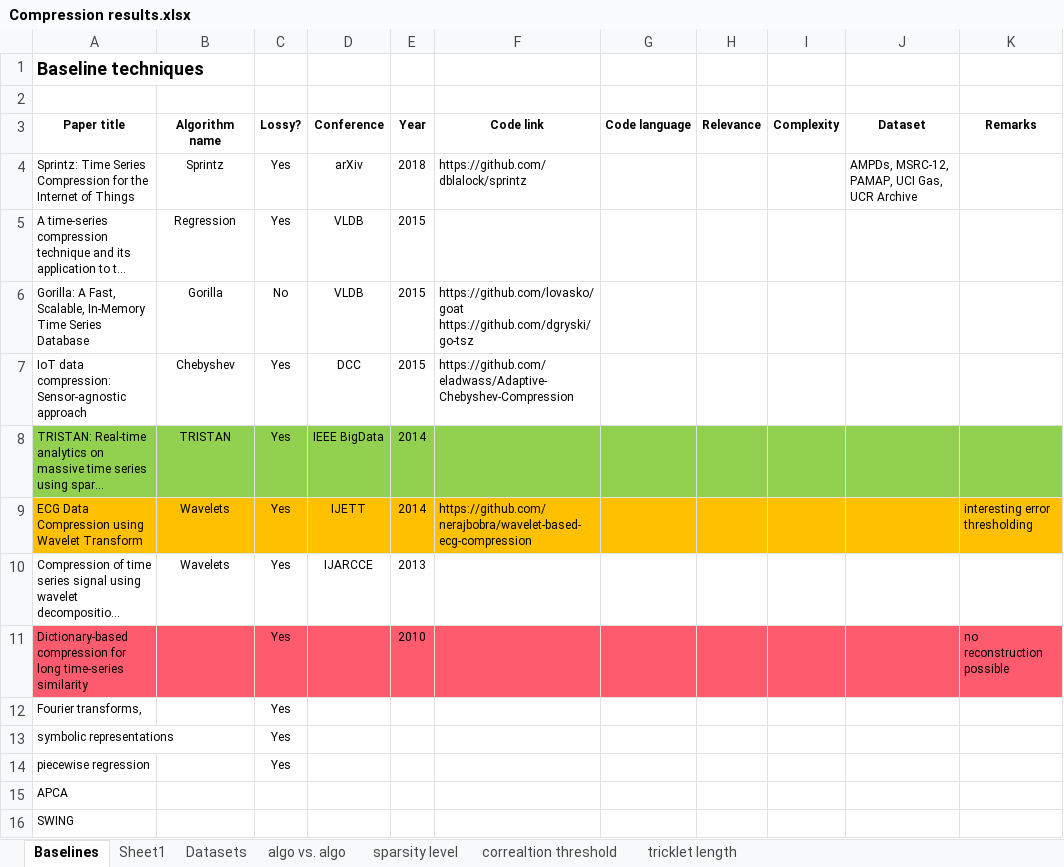
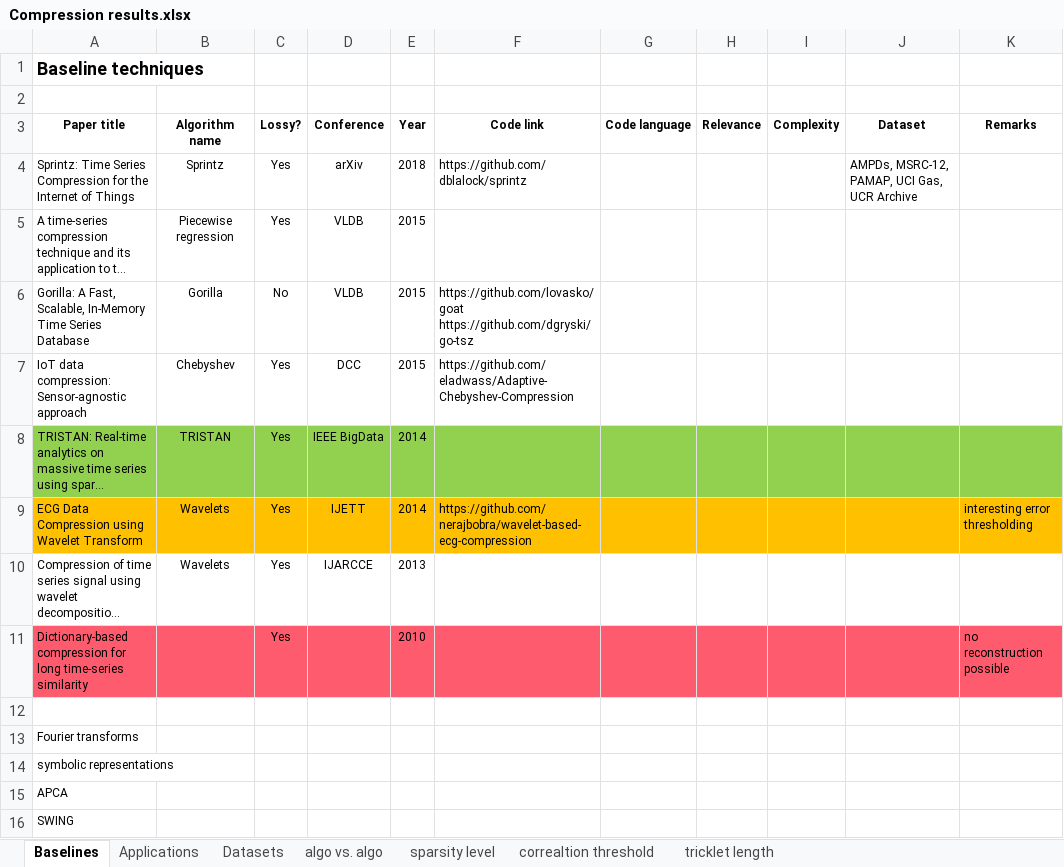
Before and after one commit to eXascaleInfolab/CORAD, an Excel workbook: Compression results.xlsx, sheet Baselines, drawn as a sheet; only a part is shown; long unchanged cells end in …; values as stored, in another font and other column widths than the file's, no borders; table styles not drawn; removed rows and columns are numbered as before the commit, all else as after; the diff names each change by its address in the sheet, - before the commit and + after, or states it on an @@ line.

```diff
--- a/Compression results.xlsx (sheet Baselines)
+++ b/Compression results.xlsx (sheet Baselines)
-sheet tab: Sheet1
+sheet tab: Applications
-B5 (Algorithm name): Regression
+B5 (Algorithm name): Piecewise regression
-row 12: Fourier transforms, |  | Yes
+row 12: (empty)
+row 13: Fourier transforms
-C14 (Lossy?): Yes
+C14 (Lossy?): (empty)
-row 14: piecewise regression |  | Yes
```
Also changed, not shown: sheet Datasets, sheet algo vs. algo, sheet Applications, sheet sparsity level, charts or pictures, 48 other files.
